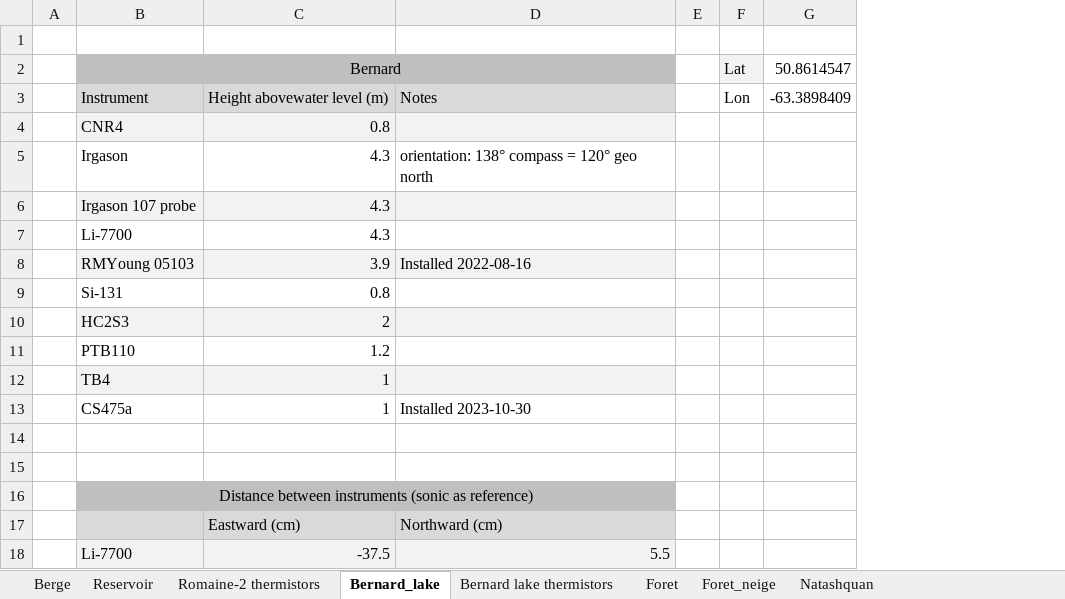
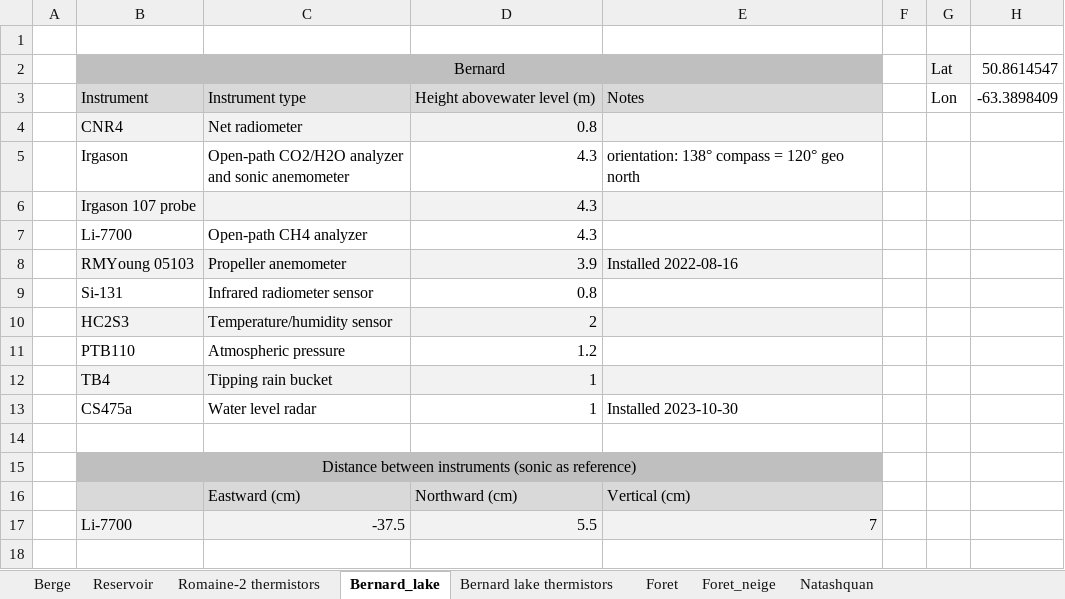
Before and after one commit to AntoineThiboult/Ro2_data_worflow, an Excel workbook: Resources/Metadata.xlsx, sheet Bernard_lake, drawn as a sheet; values as stored, in another font and other column widths than the file's, no borders; removed rows and columns are numbered as before the commit, all else as after; ↵ is a line break in a cell; the diff names each change by its address in the sheet, - before the commit and + after, or states it on an @@ line.

Commit message:
Update instrument description

```diff
--- a/Resources/Metadata.xlsx (sheet Bernard_lake)
+++ b/Resources/Metadata.xlsx (sheet Bernard_lake)
+column C, rows 3-13: Instrument type | Net radiometer | Open-path CO2/H2O analyzer ↵ and sonic anemometer |  | Open-path CH4 analyzer | Propeller anemometer | Infrared radiometer sensor | Temperature/humidity sensor | Atmospheric pressure | Tipping rain bucket | Water level radar
-row 15: (empty)
-row 17:  |  | Eastward (cm) | Northward (cm)
-row 18:  | Li-7700 | -37.5 | 5.5
+row 16:  |  | Eastward (cm) | Northward (cm) | Vertical (cm)
+row 17:  | Li-7700 | -37.5 | 5.5 | 7
```
Also changed, not shown: sheet Romaine-2 thermistors, sheet Berge, sheet Reservoir, sheet Bernard lake thermistors, sheet Foret.
